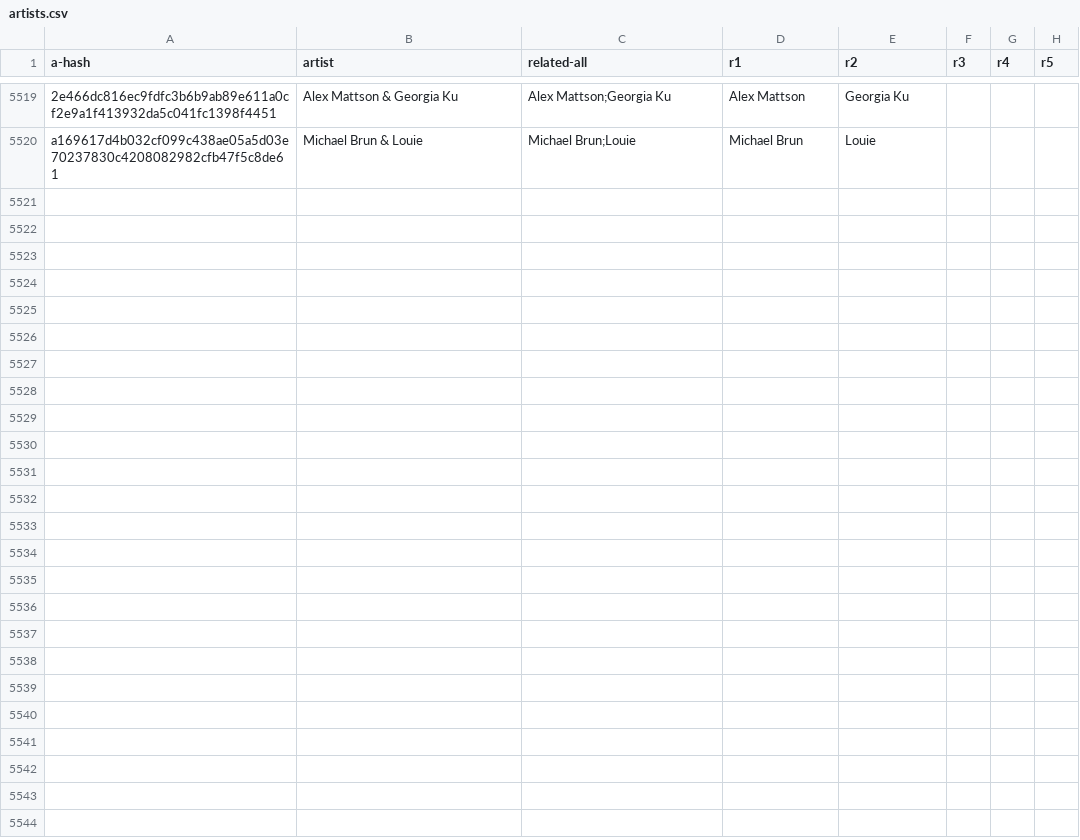
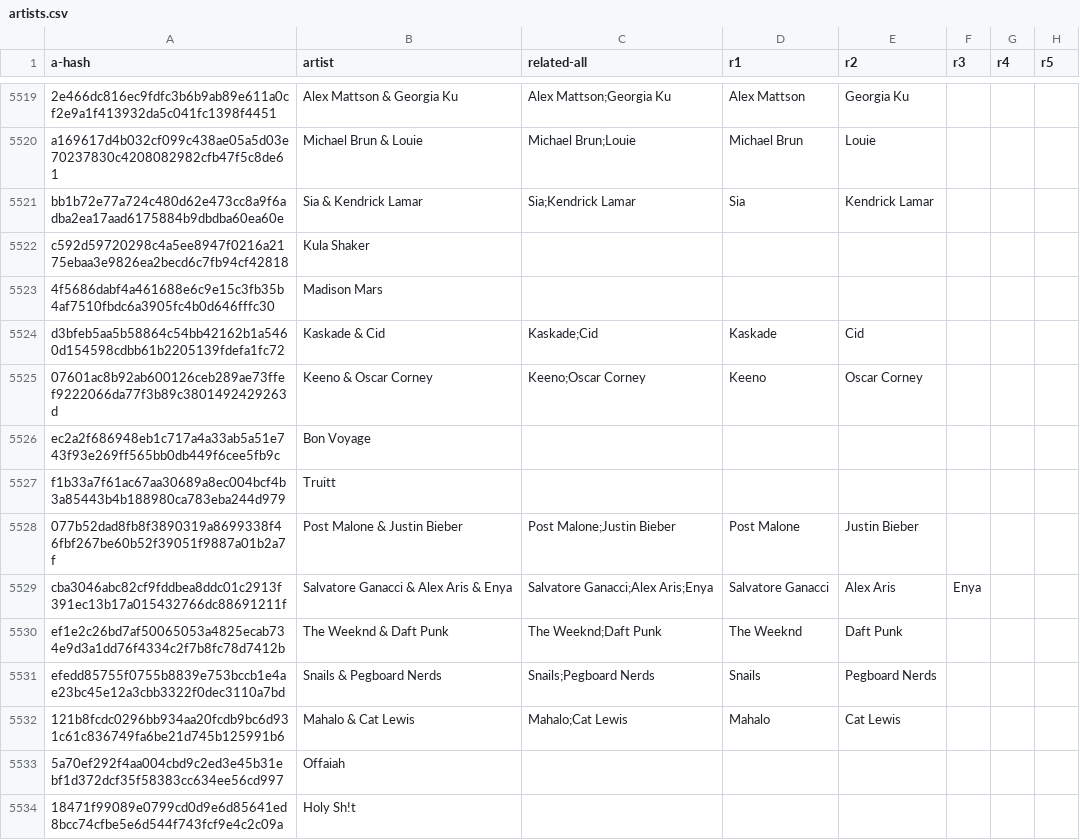
Before and after one commit to oniongarlic/YlePlaylistData, a CSV file: artists.csv, drawn as a sheet; only a part is shown, gaps mark what is left out; the diff covers the shown part only; the diff names each change by its address in the sheet, - before the commit and + after, or states it on an @@ line.

```diff
--- a/artists.csv
+++ b/artists.csv
+row 5521: bb1b72e77a724c480d62e473cc8a9f6adba2ea17aad6175884b9dbdba60ea60e | Sia & Kendrick Lamar | Sia;Kendrick Lamar | Sia | Kendrick Lamar
+row 5522: c592d59720298c4a5ee8947f0216a2175ebaa3e9826ea2becd6c7fb94cf42818 | Kula Shaker
+row 5523: 4f5686dabf4a461688e6c9e15c3fb35b4af7510fbdc6a3905fc4b0d646fffc30 | Madison Mars
+row 5524: d3bfeb5aa5b58864c54bb42162b1a5460d154598cdbb61b2205139fdefa1fc72 | Kaskade & Cid | Kaskade;Cid | Kaskade | Cid
+row 5525: 07601ac8b92ab600126ceb289ae73ffef9222066da77f3b89c3801492429263d | Keeno & Oscar Corney | Keeno;Oscar Corney | Keeno | Oscar Corney
+row 5526: ec2a2f686948eb1c717a4a33ab5a51e743f93e269ff565bb0db449f6cee5fb9c | Bon Voyage
+row 5527: f1b33a7f61ac67aa30689a8ec004bcf4b3a85443b4b188980ca783eba244d979 | Truitt
+row 5528: 077b52dad8fb8f3890319a8699338f46fbf267be60b52f39051f9887a01b2a7f | Post Malone & Justin Bieber | Post Malone;Justin Bieber | Post Malone | Justin Bieber
+row 5529: cba3046abc82cf9fddbea8ddc01c2913f391ec13b17a015432766dc88691211f | Salvatore Ganacci & Alex Aris & Enya | Salvatore Ganacci;Alex Aris;Enya | Salvatore Ganacci | Alex Aris | Enya
+row 5530: ef1e2c26bd7af50065053a4825ecab734e9d3a1dd76f4334c2f7b8fc78d7412b | The Weeknd & Daft Punk | The Weeknd;Daft Punk | The Weeknd | Daft Punk
+row 5531: efedd85755f0755b8839e753bccb1e4ae23bc45e12a3cbb3322f0dec3110a7bd | Snails & Pegboard Nerds | Snails;Pegboard Nerds | Snails | Pegboard Nerds
+row 5532: 121b8fcdc0296bb934aa20fcdb9bc6d931c61c836749fa6be21d745b125991b6 | Mahalo & Cat Lewis | Mahalo;Cat Lewis | Mahalo | Cat Lewis
+row 5533: 5a70ef292f4aa004cbd9c2ed3e45b31ebf1d372dcf35f58383cc634ee56cd997 | Offaiah
+row 5534: 18471f99089e0799cd0d9e6d85641ed8bcc74cfbe5e6d544f743fcf9e4c2c09a | Holy Sh!t
```
Also changed, not shown: 13 added rows elsewhere in this file, 2 other files.
